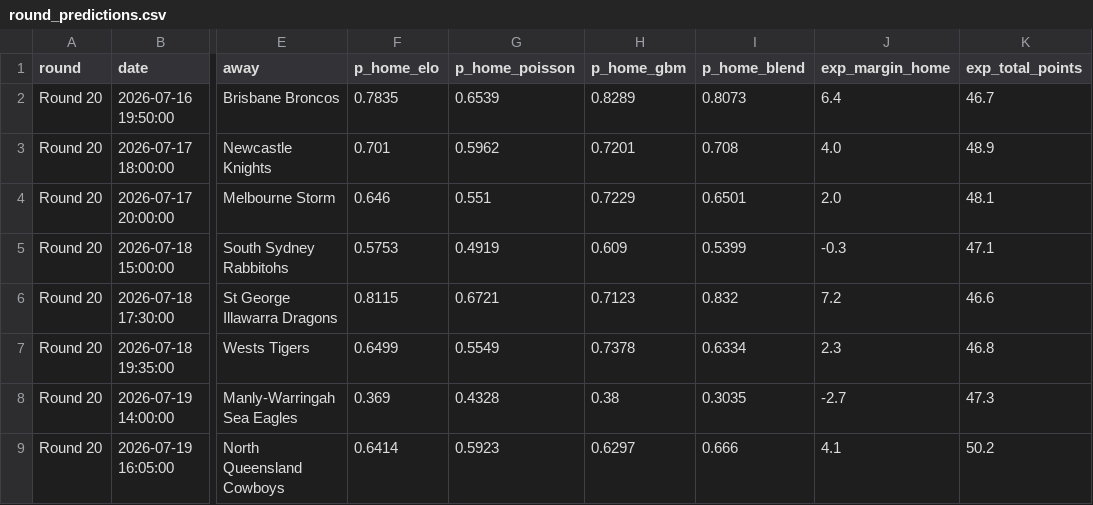
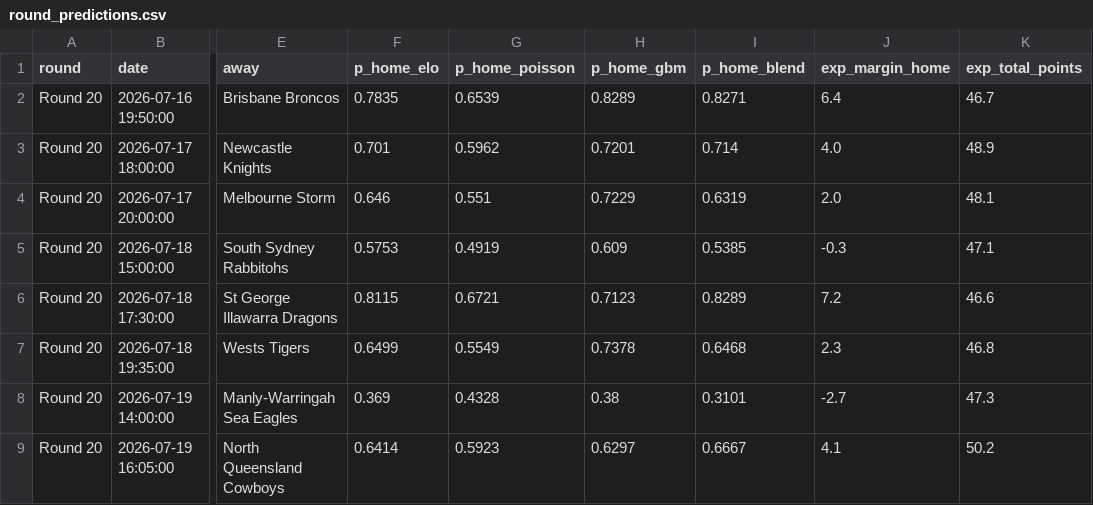
Before and after one commit to EJMC95/crypto-trading-bot, a CSV file: nrl-predictor/outputs/round_predictions.csv, drawn as a sheet; only a part is shown, gaps mark what is left out; the diff names each change by its address in the sheet, - before the commit and + after, or states it on an @@ line.

```diff
--- a/nrl-predictor/outputs/round_predictions.csv
+++ b/nrl-predictor/outputs/round_predictions.csv
-I2 (p_home_blend): 0.8073
+I2 (p_home_blend): 0.8271
-I3 (p_home_blend): 0.708
+I3 (p_home_blend): 0.714
-I4 (p_home_blend): 0.6501
+I4 (p_home_blend): 0.6319
-I5 (p_home_blend): 0.5399
+I5 (p_home_blend): 0.5385
-I6 (p_home_blend): 0.832
+I6 (p_home_blend): 0.8289
-I7 (p_home_blend): 0.6334
+I7 (p_home_blend): 0.6468
-I8 (p_home_blend): 0.3035
+I8 (p_home_blend): 0.3101
-I9 (p_home_blend): 0.666
+I9 (p_home_blend): 0.6667
```
Also changed, not shown: nrl-predictor/outputs/paper_ledger.csv, nrl-predictor/outputs/round_market.csv, 7 other files.
